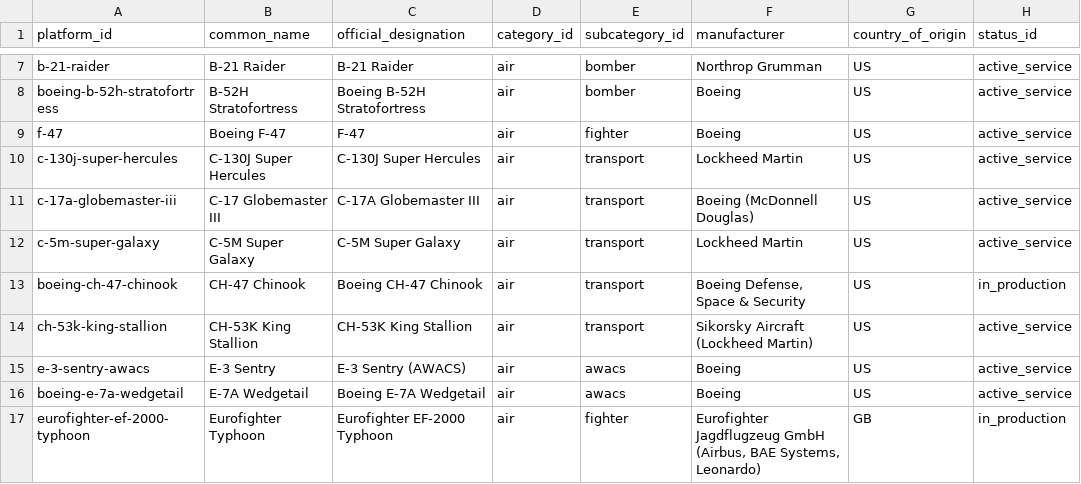
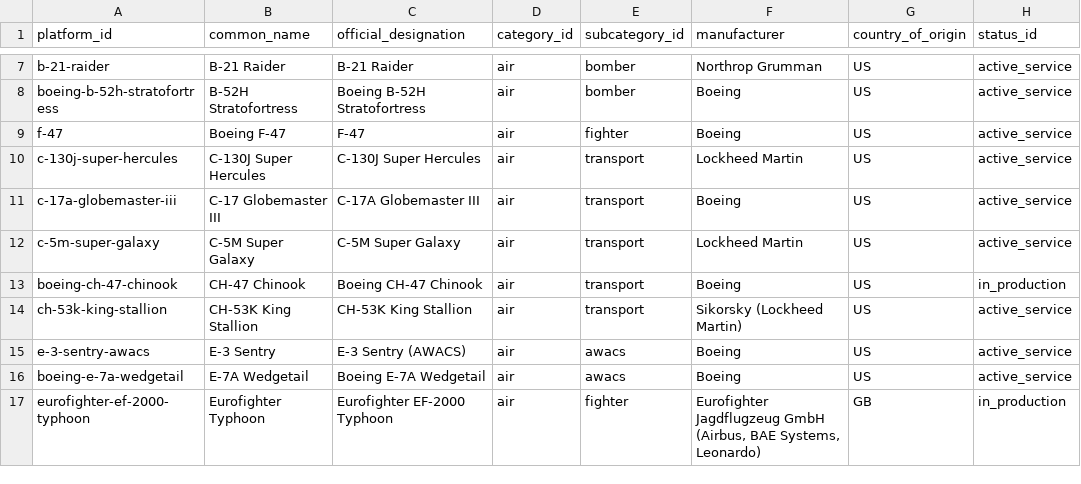
Before and after one commit to duketopceo/open-military-hardware-db, a CSV file: data/csv/platforms.csv, drawn as a sheet; only a part is shown, gaps mark what is left out; the diff covers the shown part only; the diff names each change by its address in the sheet, - before the commit and + after, or states it on an @@ line.

Commit message:
fix: data quality audit — country codes, manufacturer normalization
- Fixed 5 XX country codes (AT4→SE, BMP-3→RU, M240B→BE, M982→US, NASAMS→NO)
- Normalized 53 manufacturer variants (130→95 unique)
- Cleaned markdown links and HTML entities from manufacturer fields
- Rebuilt all exports (JSON, CSV, SQLite, SQL dump)

```diff
--- a/data/csv/platforms.csv
+++ b/data/csv/platforms.csv
-F11 (manufacturer): Boeing (McDonnell Douglas)
+F11 (manufacturer): Boeing
-F13 (manufacturer): Boeing Defense, Space & Security
+F13 (manufacturer): Boeing
-F14 (manufacturer): Sikorsky Aircraft (Lockheed Martin)
+F14 (manufacturer): Sikorsky (Lockheed Martin)
```
Also changed, not shown: 53 edited cells elsewhere in this file, 4 other files.
